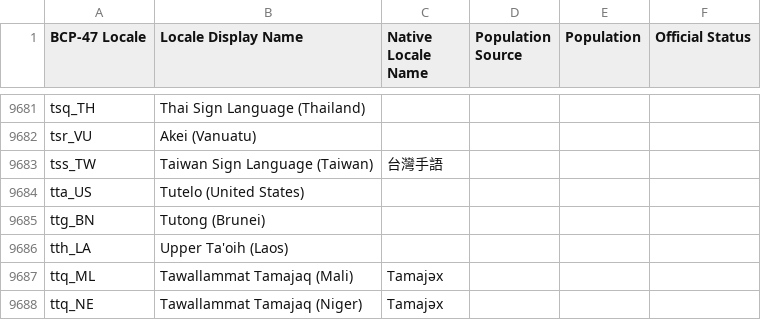
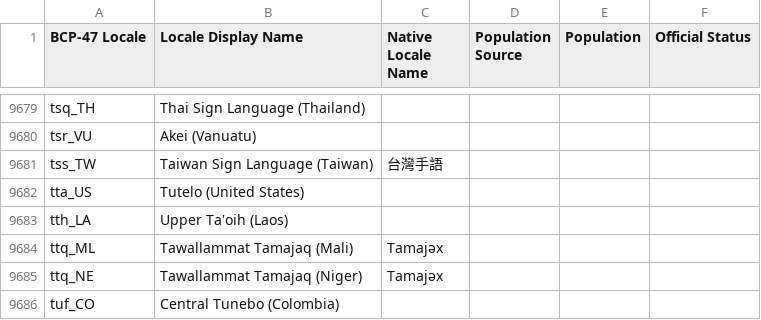
Before and after one commit to Translation-Commons/lang-nav, a TSV file: public/data/tc/locales.tsv, drawn as a sheet; only a part is shown, gaps mark what is left out; the shorter side is filled out with more unchanged rows; removed rows and columns are numbered as before the commit, all else as after; the diff covers the shown part only; the diff names each change by its address in the sheet, - before the commit and + after, or states it on an @@ line.

Commit message:
Add Cocos, Brunei, and Cook Islands (#822)
Summary: Adds population data for Cocos Islands, Brunei, and Cook
Islands

While I'm posting a quick change, I also fixed a bug using the
typeaheads where it could override the user's text.

```diff
--- a/public/data/tc/locales.tsv
+++ b/public/data/tc/locales.tsv
-row 9685: ttg_BN | Tutong (Brunei)
```
Also changed, not shown: 17 added rows and 2 removed rows elsewhere in this file, public/data/tc/languages.tsv, 6 other files.
